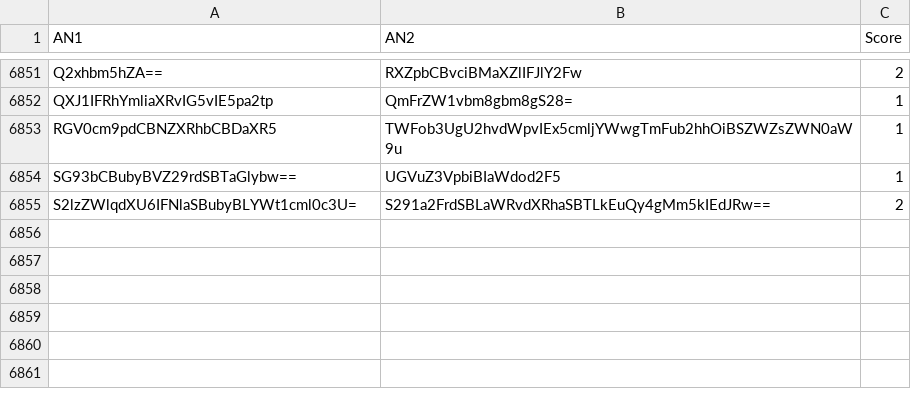
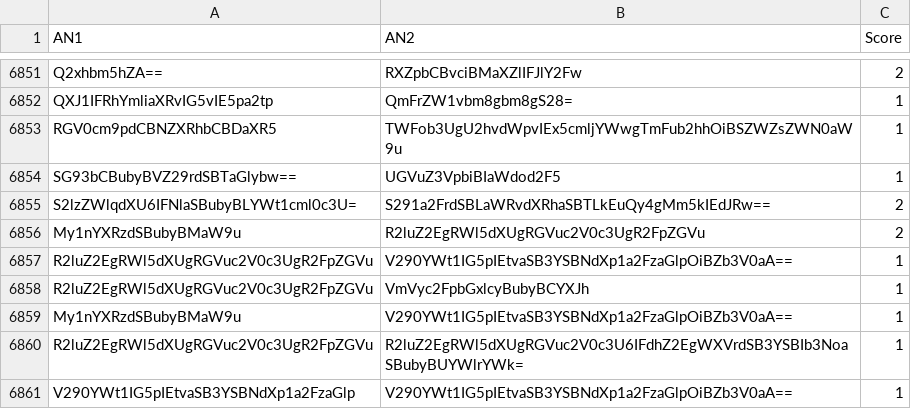
Before and after one commit to Reinaldodos/Anime, a CSV file: anidb jugement comparatif/Combats menes.csv, drawn as a sheet; only a part is shown, gaps mark what is left out.

Commit message:
notes

```diff
--- a/anidb jugement comparatif/Combats menes.csv
+++ b/anidb jugement comparatif/Combats menes.csv
@@ -6855 +6855,7 @@ SG93bCBubyBVZ29rdSBTaGlybw==|UGVuZ3VpbiBIaWdod2F5|1
 S2lzZWlqdXU6IFNlaSBubyBLYWt1cml0c3U=|S291a2FrdSBLaWRvdXRhaSBTLkEuQy4gMm5kIEdJRw==|2
+My1nYXRzdSBubyBMaW9u|R2luZ2EgRWl5dXUgRGVuc2V0c3UgR2FpZGVu|2
+R2luZ2EgRWl5dXUgRGVuc2V0c3UgR2FpZGVu|V290YWt1IG5pIEtvaSB3YSBNdXp1a2FzaGlpOiBZb3V0aA==|1
+R2luZ2EgRWl5dXUgRGVuc2V0c3UgR2FpZGVu|VmVyc2FpbGxlcyBubyBCYXJh|1
+My1nYXRzdSBubyBMaW9u|V290YWt1IG5pIEtvaSB3YSBNdXp1a2FzaGlpOiBZb3V0aA==|1
+R2luZ2EgRWl5dXUgRGVuc2V0c3UgR2FpZGVu|R2luZ2EgRWl5dXUgRGVuc2V0c3U6IFdhZ2EgWXVrdSB3YSBIb3NoaSBubyBUYWlrYWk=|1
+V290YWt1IG5pIEtvaSB3YSBNdXp1a2FzaGlp|V290YWt1IG5pIEtvaSB3YSBNdXp1a2FzaGlpOiBZb3V0aA==|1
```
